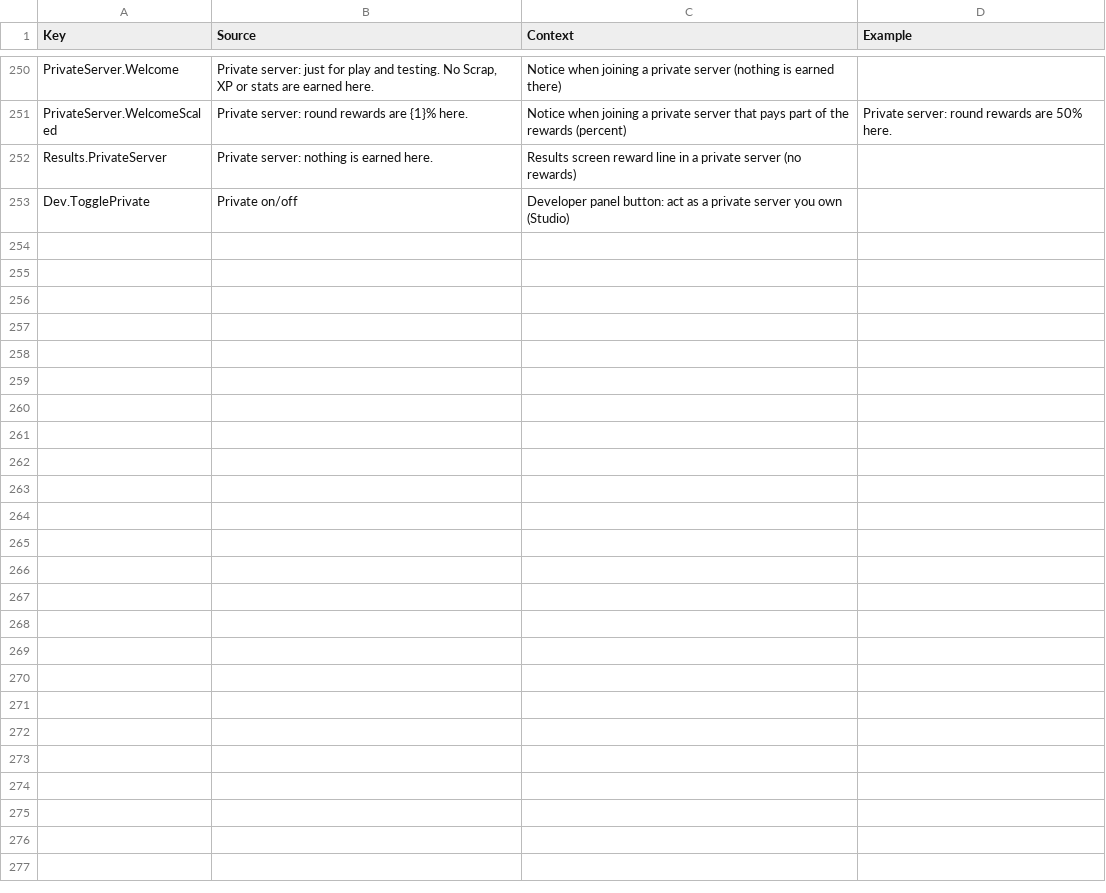
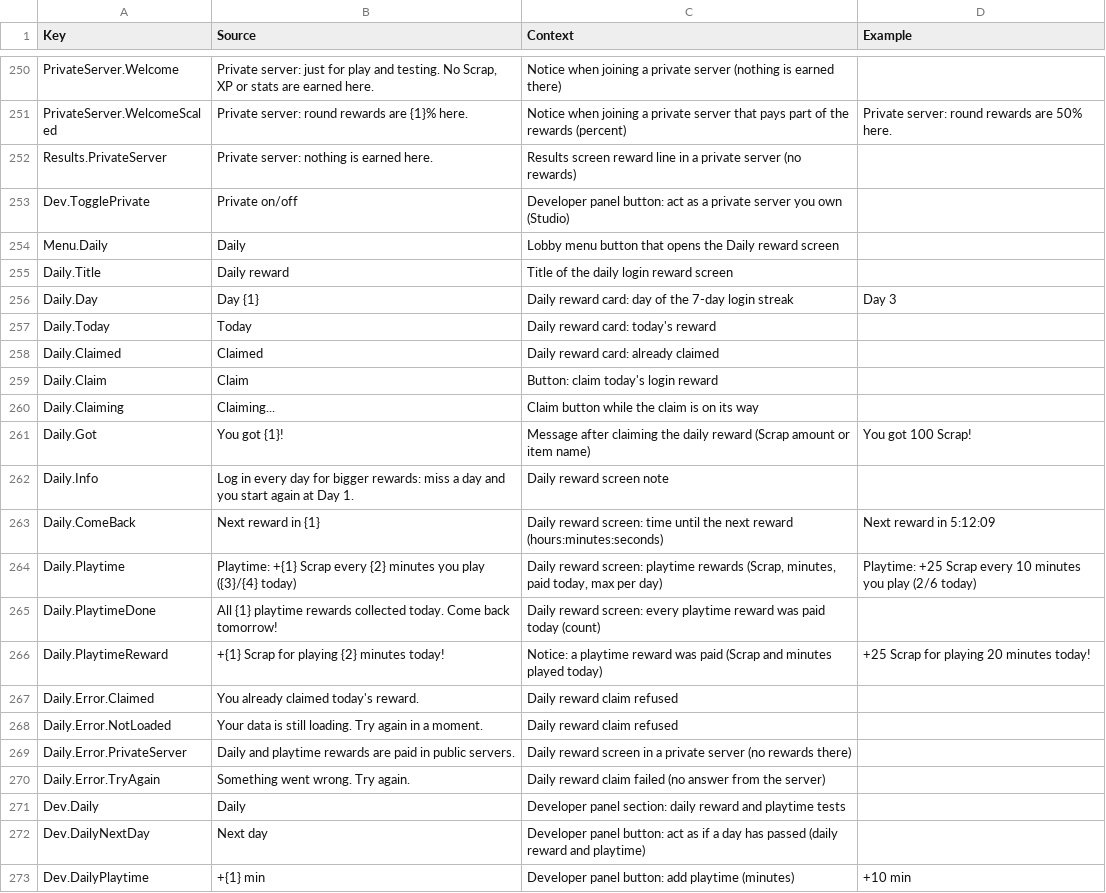
Before and after one commit to xbunny416/House-Brawl, a CSV file: src/localization/GameStrings.csv, drawn as a sheet; only a part is shown, gaps mark what is left out; the diff names each change by its address in the sheet, - before the commit and + after, or states it on an @@ line.

```diff
--- a/src/localization/GameStrings.csv
+++ b/src/localization/GameStrings.csv
+row 254: Menu.Daily | Daily | Lobby menu button that opens the Daily reward screen
+row 255: Daily.Title | Daily reward | Title of the daily login reward screen
+row 256: Daily.Day | Day {1} | Daily reward card: day of the 7-day login streak | Day 3
+row 257: Daily.Today | Today | Daily reward card: today's reward
+row 258: Daily.Claimed | Claimed | Daily reward card: already claimed
+row 259: Daily.Claim | Claim | Button: claim today's login reward
+row 260: Daily.Claiming | Claiming... | Claim button while the claim is on its way
+row 261: Daily.Got | You got {1}! | Message after claiming the daily reward (Scrap amount or item name) | You got 100 Scrap!
+row 262: Daily.Info | Log in every day for bigger rewards: miss a day and you start again at Day 1. | Daily reward screen note
+row 263: Daily.ComeBack | Next reward in {1} | Daily reward screen: time until the next reward (hours:minutes:seconds) | Next reward in 5:12:09
+row 264: Daily.Playtime | Playtime: +{1} Scrap every {2} minutes you play ({3}/{4} today) | Daily reward screen: playtime rewards (Scrap, minutes, paid today, max per day) | Playtime: +25 Scrap every 10 minutes you play (2/6 today)
+row 265: Daily.PlaytimeDone | All {1} playtime rewards collected today. Come back tomorrow! | Daily reward screen: every playtime reward was paid today (count)
+row 266: Daily.PlaytimeReward | +{1} Scrap for playing {2} minutes today! | Notice: a playtime reward was paid (Scrap and minutes played today) | +25 Scrap for playing 20 minutes today!
+row 267: Daily.Error.Claimed | You already claimed today's reward. | Daily reward claim refused
+row 268: Daily.Error.NotLoaded | Your data is still loading. Try again in a moment. | Daily reward claim refused
+row 269: Daily.Error.PrivateServer | Daily and playtime rewards are paid in public servers. | Daily reward screen in a private server (no rewards there)
+row 270: Daily.Error.TryAgain | Something went wrong. Try again. | Daily reward claim failed (no answer from the server)
+row 271: Dev.Daily | Daily | Developer panel section: daily reward and playtime tests
+row 272: Dev.DailyNextDay | Next day | Developer panel button: act as if a day has passed (daily reward and playtime)
+row 273: Dev.DailyPlaytime | +{1} min | Developer panel button: add playtime (minutes) | +10 min
```
Also changed, not shown: 15 other files.
